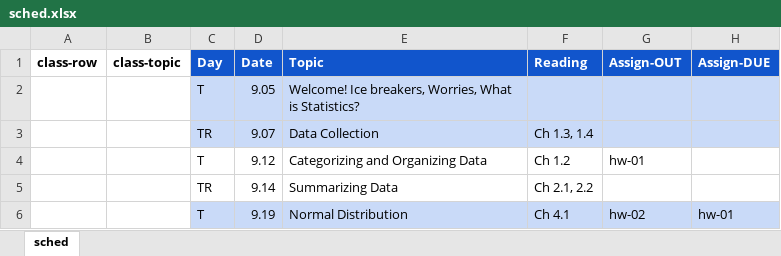
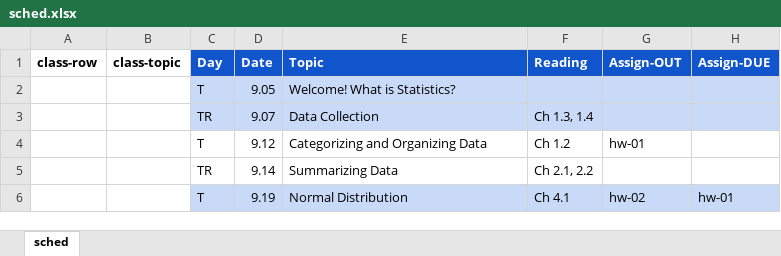
Before and after one commit to amosca01/MATH108-F23, an Excel workbook: assets/sched.xlsx, sheet sched, drawn as a sheet; only a part is shown; values as stored, in another font and other column widths than the file's, no borders; the diff names each change by its address in the sheet, - before the commit and + after, or states it on an @@ line.

```diff
--- a/assets/sched.xlsx (sheet sched)
+++ b/assets/sched.xlsx (sheet sched)
-E2 (Topic): Welcome! Ice breakers, Worries, What is Statistics?
+E2 (Topic): Welcome! What is Statistics?
```
Also changed, not shown: 2 other files.
